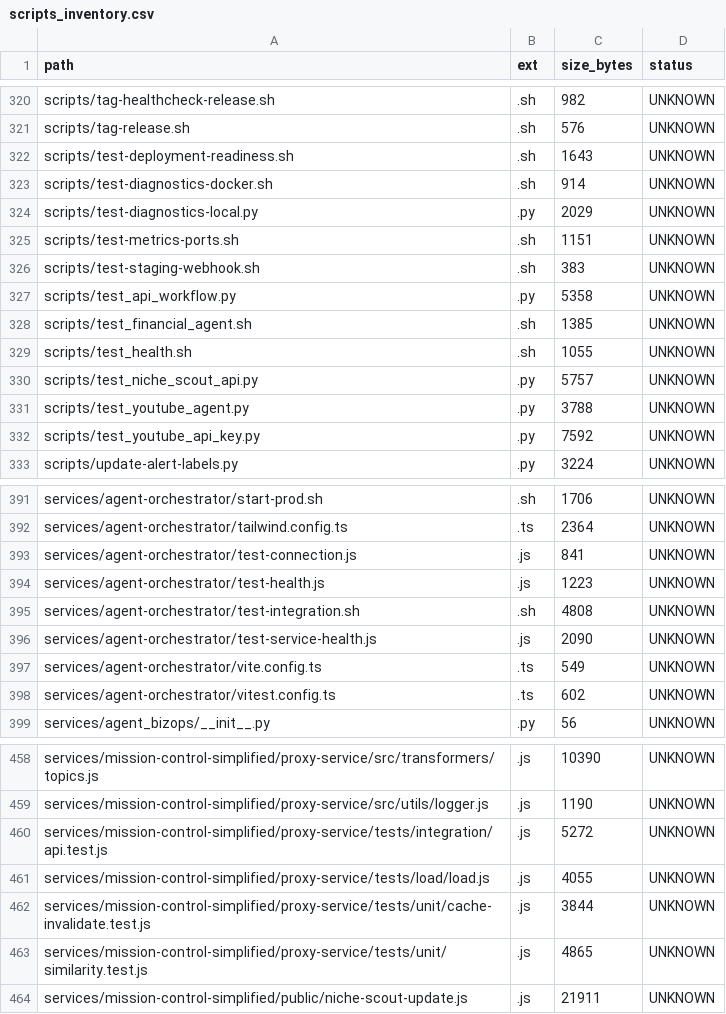
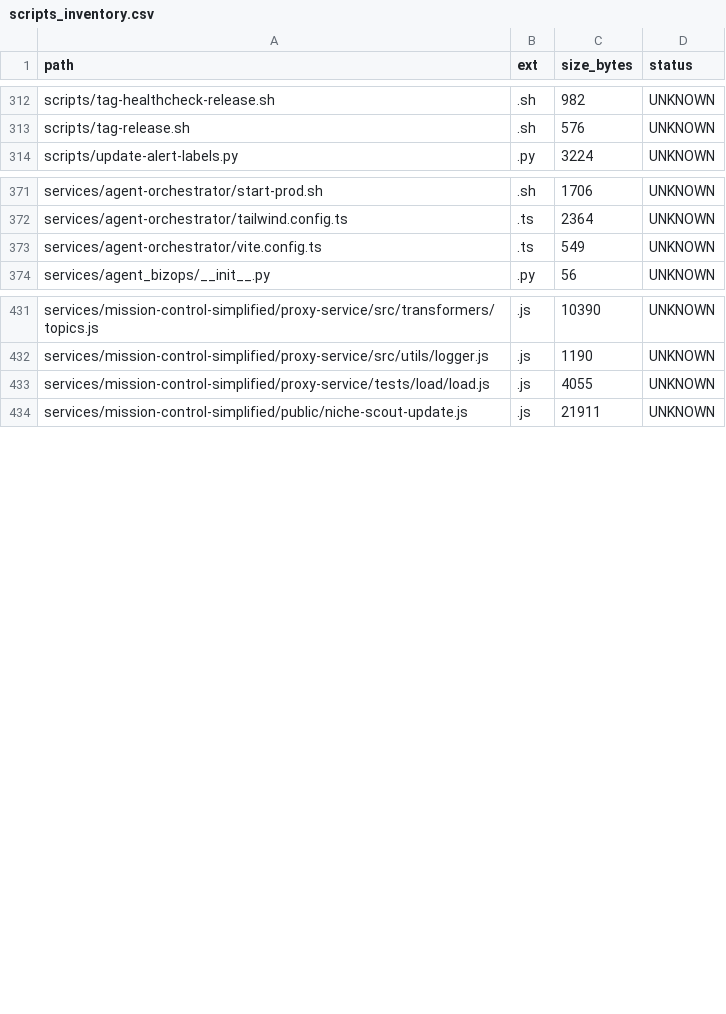
Before and after one commit to locotoki/alfred-agent-platform-v2, a CSV file: metrics/scripts_inventory.csv, drawn as a sheet; only a part is shown, gaps mark what is left out; the diff covers the shown part only.

Commit message:
chore: purge ORPHAN slice D1 (49 obsolete tests)

```diff
--- a/metrics/scripts_inventory.csv
+++ b/metrics/scripts_inventory.csv
@@ -321,13 +313,2 @@ scripts/tag-healthcheck-release.sh,.sh,982,UNKNOWN
 scripts/tag-release.sh,.sh,576,UNKNOWN
-scripts/test-deployment-readiness.sh,.sh,1643,UNKNOWN
-scripts/test-diagnostics-docker.sh,.sh,914,UNKNOWN
-scripts/test-diagnostics-local.py,.py,2029,UNKNOWN
-scripts/test-metrics-ports.sh,.sh,1151,UNKNOWN
-scripts/test-staging-webhook.sh,.sh,383,UNKNOWN
-scripts/test_api_workflow.py,.py,5358,UNKNOWN
-scripts/test_financial_agent.sh,.sh,1385,UNKNOWN
-scripts/test_health.sh,.sh,1055,UNKNOWN
-scripts/test_niche_scout_api.py,.py,5757,UNKNOWN
-scripts/test_youtube_agent.py,.py,3788,UNKNOWN
-scripts/test_youtube_api_key.py,.py,7592,UNKNOWN
 scripts/update-alert-labels.py,.py,3224,UNKNOWN
@@ -392,8 +372,3 @@ services/agent-orchestrator/start-prod.sh,.sh,1706,UNKNOWN
 services/agent-orchestrator/tailwind.config.ts,.ts,2364,UNKNOWN
-services/agent-orchestrator/test-connection.js,.js,841,UNKNOWN
-services/agent-orchestrator/test-health.js,.js,1223,UNKNOWN
-services/agent-orchestrator/test-integration.sh,.sh,4808,UNKNOWN
-services/agent-orchestrator/test-service-health.js,.js,2090,UNKNOWN
 services/agent-orchestrator/vite.config.ts,.ts,549,UNKNOWN
-services/agent-orchestrator/vitest.config.ts,.ts,602,UNKNOWN
 services/agent_bizops/__init__.py,.py,56,UNKNOWN
@@ -459,6 +432,3 @@ services/mission-control-simplified/proxy-service/src/transformers/topics.js,.js
 services/mission-control-simplified/proxy-service/src/utils/logger.js,.js,1190,UNKNOWN
-services/mission-control-simplified/proxy-service/tests/integration/api.test.js,.js,5272,UNKNOWN
 services/mission-control-simplified/proxy-service/tests/load/load.js,.js,4055,UNKNOWN
-services/mission-control-simplified/proxy-service/tests/unit/cache-invalidate.test.js,.js,3844,UNKNOWN
-services/mission-control-simplified/proxy-service/tests/unit/similarity.test.js,.js,4865,UNKNOWN
 services/mission-control-simplified/public/niche-scout-update.js,.js,21911,UNKNOWN
```
Also changed, not shown: 1 added row, 27 removed rows and 1 edited cell elsewhere in this file, 51 other files.
